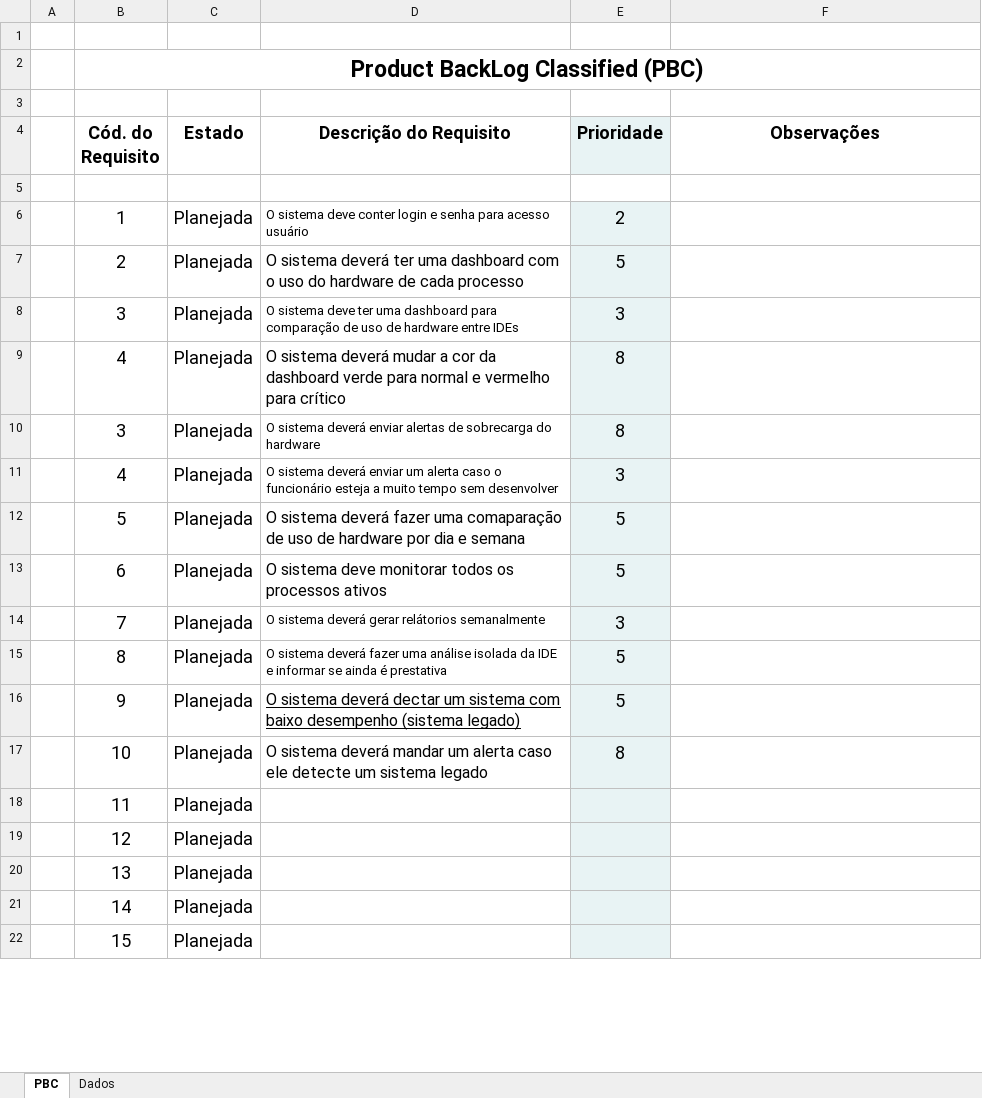
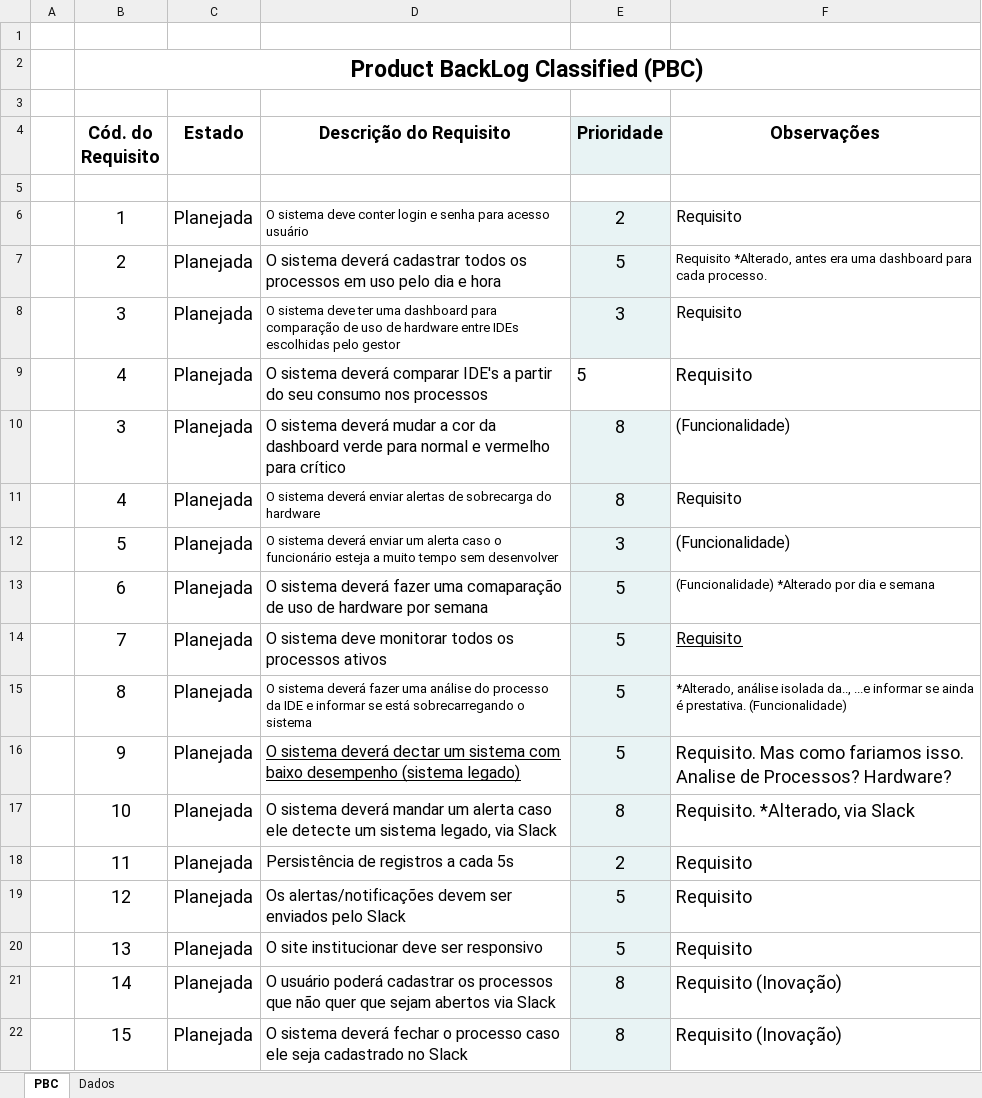
Before and after one commit to NetoOSantos/Keep-Swimming, an Excel workbook: documentaçao/ProductBacklog.xlsx, sheet PBC, drawn as a sheet; only a part is shown; values as stored, in another font and other column widths than the file's, no borders; charts and pictures and conditional formats not drawn; removed rows and columns are numbered as before the commit, all else as after; the diff covers the shown part only; the diff names each change by its address in the sheet, - before the commit and + after, or states it on an @@ line.

Commit message:
BackLog atualizado (Observações e novos requisitos

```diff
--- a/documentaçao/ProductBacklog.xlsx (sheet PBC)
+++ b/documentaçao/ProductBacklog.xlsx (sheet PBC)
-F6 (Observações): (empty)
+F6 (Observações): Requisito
-D7 (Descrição do Requisito): …sistema deverá ter uma dashboard com o uso do hardware de cada processo
+D7 (Descrição do Requisito): …sistema deverá cadastrar todos os processos em uso pelo dia e hora
-F7 (Observações): (empty)
+F7 (Observações): Requisito *Alterado, antes era uma dashboard para cada processo.
-D8 (Descrição do Requisito): …entre IDEs
+D8 (Descrição do Requisito): …entre IDEs escolhidas pelo gestor
-F8 (Observações): (empty)
+F8 (Observações): Requisito
+row 9:  | 4 | Planejada | O sistema deverá comparar IDE's a partir do seu consumo nos processos | 5 | Requisito
-B10 (Cód. do Requisito): 4
+B10 (Cód. do Requisito): 3
-F10 (Observações): (empty)
+F10 (Observações): (Funcionalidade)
-B11 (Cód. do Requisito): 3
+B11 (Cód. do Requisito): 4
-F11 (Observações): (empty)
+F11 (Observações): Requisito
-B12 (Cód. do Requisito): 4
+B12 (Cód. do Requisito): 5
-F12 (Observações): (empty)
+F12 (Observações): (Funcionalidade)
-row 12:  | 5 | Planejada | O sistema deverá fazer uma comaparação de uso de hardware por dia e semana | 5
-D13 (Descrição do Requisito): O sistema deve monitorar todos os processos ativos
+D13 (Descrição do Requisito): O sistema deverá fazer uma comaparação de uso de hardware por semana
-F13 (Observações): (empty)
+F13 (Observações): (Funcionalidade) *Alterado por dia e semana
-row 14:  | 7 | Planejada | O sistema deverá gerar relátorios semanalmente | 3
+row 14:  | 7 | Planejada | O sistema deve monitorar todos os processos ativos | 5 | Requisito
-D15 (Descrição do Requisito): …uma análise isolada da IDE e informar se ainda é prestativa
+D15 (Descrição do Requisito): …uma análise do processo da IDE e informar se está sobrecarregando o sistema
-F15 (Observações): (empty)
+F15 (Observações): *Alterado, análise isolada da.., ...e informar se ainda é prestativa. (Funcionalidade)
-F16 (Observações): (empty)
+F16 (Observações): Requisito. Mas como fariamos isso. Analise de Processos? Hardware?
-D17 (Descrição do Requisito): …um sistema legado
+D17 (Descrição do Requisito): …um sistema legado, via Slack
-F17 (Observações): (empty)
+F17 (Observações): Requisito. *Alterado, via Slack
-row 18:  | 11 | Planejada
-row 19:  | 12 | Planejada
-row 20:  | 13 | Planejada
-row 21:  | 14 | Planejada
-row 22:  | 15 | Planejada
+row 18:  | 11 | Planejada | Persistência de registros a cada 5s | 2 | Requisito
+row 19:  | 12 | Planejada | Os alertas/notificações devem ser enviados pelo Slack | 5 | Requisito
+row 20:  | 13 | Planejada | O site institucionar deve ser responsivo | 5 | Requisito
+row 21:  | 14 | Planejada | O usuário poderá cadastrar os processos que não quer que sejam abertos via Slack | 8 | Requisito (Inovação)
+row 22:  | 15 | Planejada | O sistema deverá fechar o processo caso ele seja cadastrado no Slack | 8 | Requisito (Inovação)
```
Also changed, not shown: cell formats elsewhere in this sheet, charts or pictures, 2 other files.
